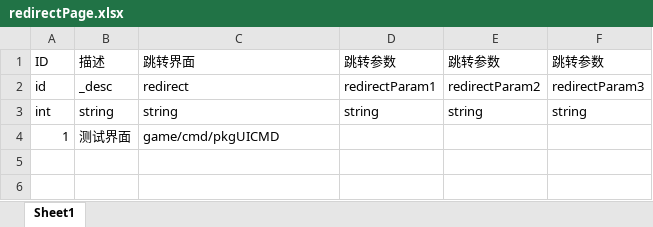
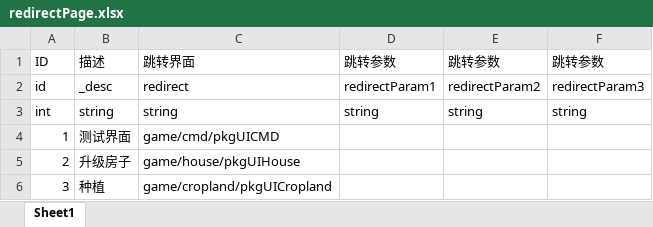
Before and after one commit to kelvin7feng/excel2lua, an Excel workbook: src/redirectPage.xlsx, sheet Sheet1, drawn as a sheet; values as stored, in another font and other column widths than the file's, no borders; the diff names each change by its address in the sheet, - before the commit and + after, or states it on an @@ line.

```diff
--- a/src/redirectPage.xlsx (sheet Sheet1)
+++ b/src/redirectPage.xlsx (sheet Sheet1)
+row 5: 2 | 升级房子 | game/house/pkgUIHouse
+row 6: 3 | 种植 | game/cropland/pkgUICropland
```
Also changed, not shown: src/achievement.xlsx, src/homeLevelUp.xlsx, 3 other files.
